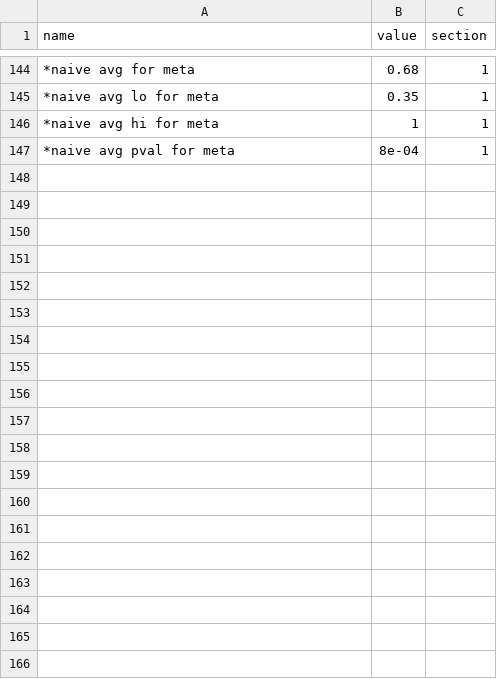
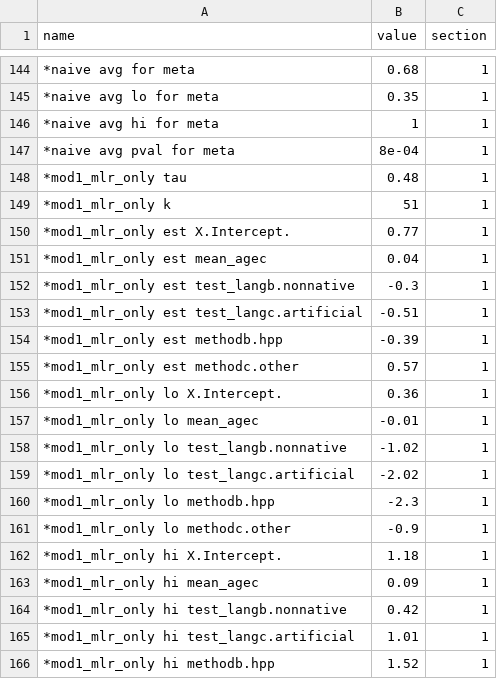
Before and after one commit to christinabergmann/IDSPreference_ManyBabiesMeta, a CSV file: results_from_R/stats_for_paper.csv, drawn as a sheet; only a part is shown, gaps mark what is left out; the diff covers the shown part only; the diff names each change by its address in the sheet, - before the commit and + after, or states it on an @@ line.

```diff
--- a/results_from_R/stats_for_paper.csv
+++ b/results_from_R/stats_for_paper.csv
+row 148: *mod1_mlr_only tau | 0.48 | 1
+row 149: *mod1_mlr_only k | 51 | 1
+row 150: *mod1_mlr_only est X.Intercept. | 0.77 | 1
+row 151: *mod1_mlr_only est mean_agec | 0.04 | 1
+row 152: *mod1_mlr_only est test_langb.nonnative | -0.3 | 1
+row 153: *mod1_mlr_only est test_langc.artificial | -0.51 | 1
+row 154: *mod1_mlr_only est methodb.hpp | -0.39 | 1
+row 155: *mod1_mlr_only est methodc.other | 0.57 | 1
+row 156: *mod1_mlr_only lo X.Intercept. | 0.36 | 1
+row 157: *mod1_mlr_only lo mean_agec | -0.01 | 1
+row 158: *mod1_mlr_only lo test_langb.nonnative | -1.02 | 1
+row 159: *mod1_mlr_only lo test_langc.artificial | -2.02 | 1
+row 160: *mod1_mlr_only lo methodb.hpp | -2.3 | 1
+row 161: *mod1_mlr_only lo methodc.other | -0.9 | 1
+row 162: *mod1_mlr_only hi X.Intercept. | 1.18 | 1
+row 163: *mod1_mlr_only hi mean_agec | 0.09 | 1
+row 164: *mod1_mlr_only hi test_langb.nonnative | 0.42 | 1
+row 165: *mod1_mlr_only hi test_langc.artificial | 1.01 | 1
+row 166: *mod1_mlr_only hi methodb.hpp | 1.52 | 1
```
Also changed, not shown: 18 added rows and 12 edited cells elsewhere in this file, 7 other files.
